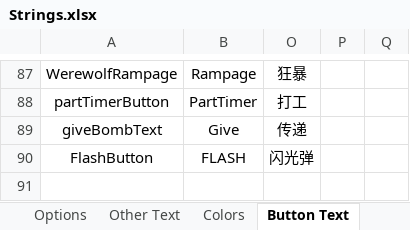
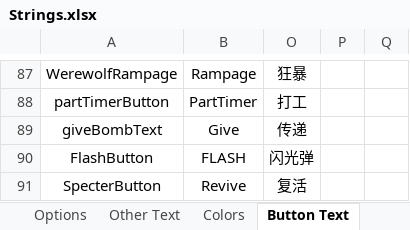
Before and after one commit to mxyx-club/TheOtherUs-Dev, an Excel workbook: Strings.xlsx, sheet Button Text, drawn as a sheet; only a part is shown, gaps mark what is left out; values as stored, in another font and other column widths than the file's, no borders; the diff names each change by its address in the sheet, - before the commit and + after, or states it on an @@ line.

```diff
--- a/Strings.xlsx (sheet Button Text)
+++ b/Strings.xlsx (sheet Button Text)
+row 91: SpecterButton | Revive | 复活
```
Also changed, not shown: sheet RoleInfo, sheet Options, sheet Role Description, 44 other files.
